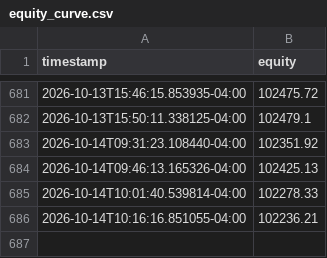
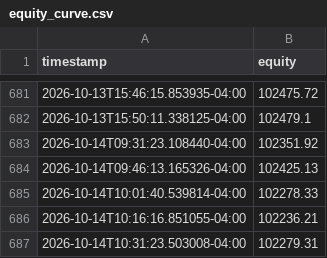
Before and after one commit to SinbadTheExplorer/graywind, a CSV file: dashboard-data/equity_curve.csv, drawn as a sheet; only a part is shown, gaps mark what is left out.

```diff
--- a/dashboard-data/equity_curve.csv
+++ b/dashboard-data/equity_curve.csv
@@ -686 +686,2 @@ timestamp,equity
 2026-10-14T10:16:16.851055-04:00,102236.21
+2026-10-14T10:31:23.503008-04:00,102279.31
```
Also changed, not shown: dashboard-data/status.csv, state/decision_log.csv, 1 other file.
